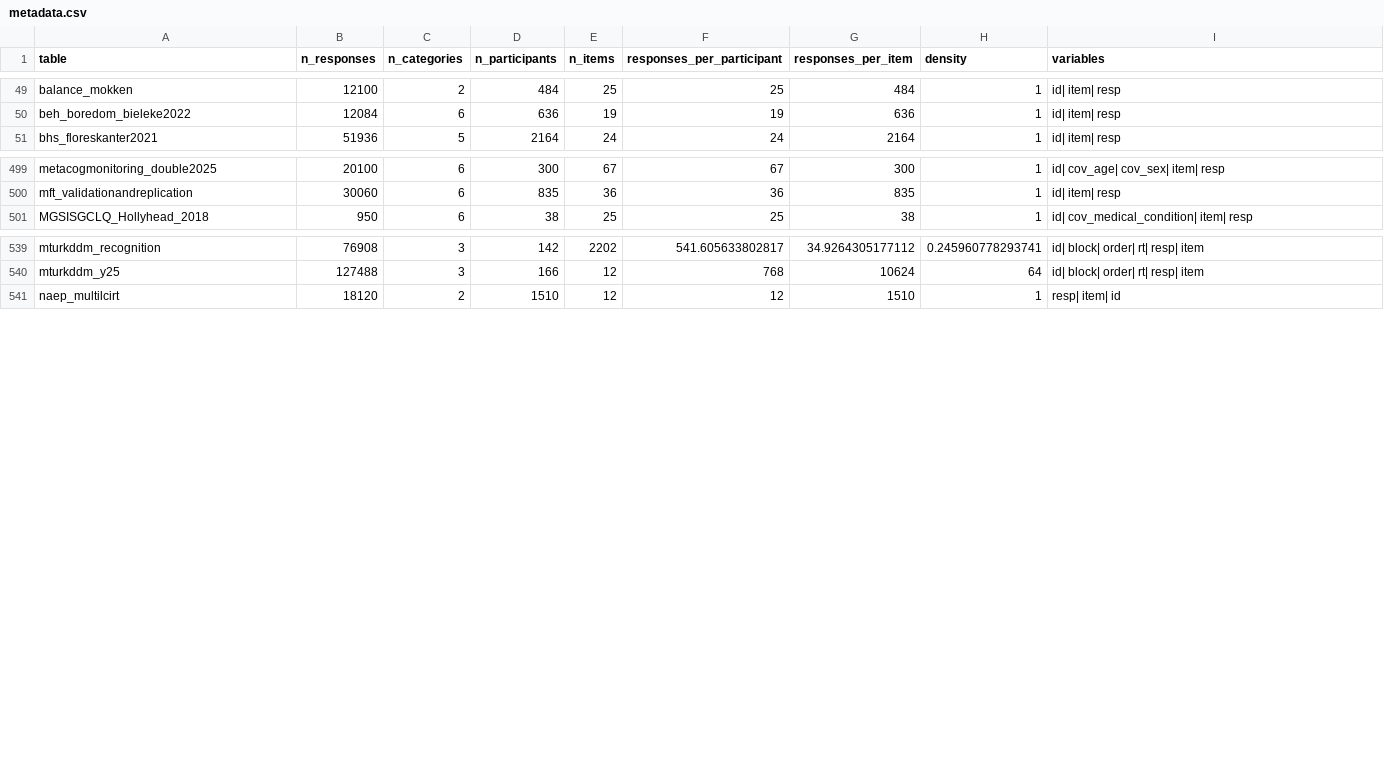
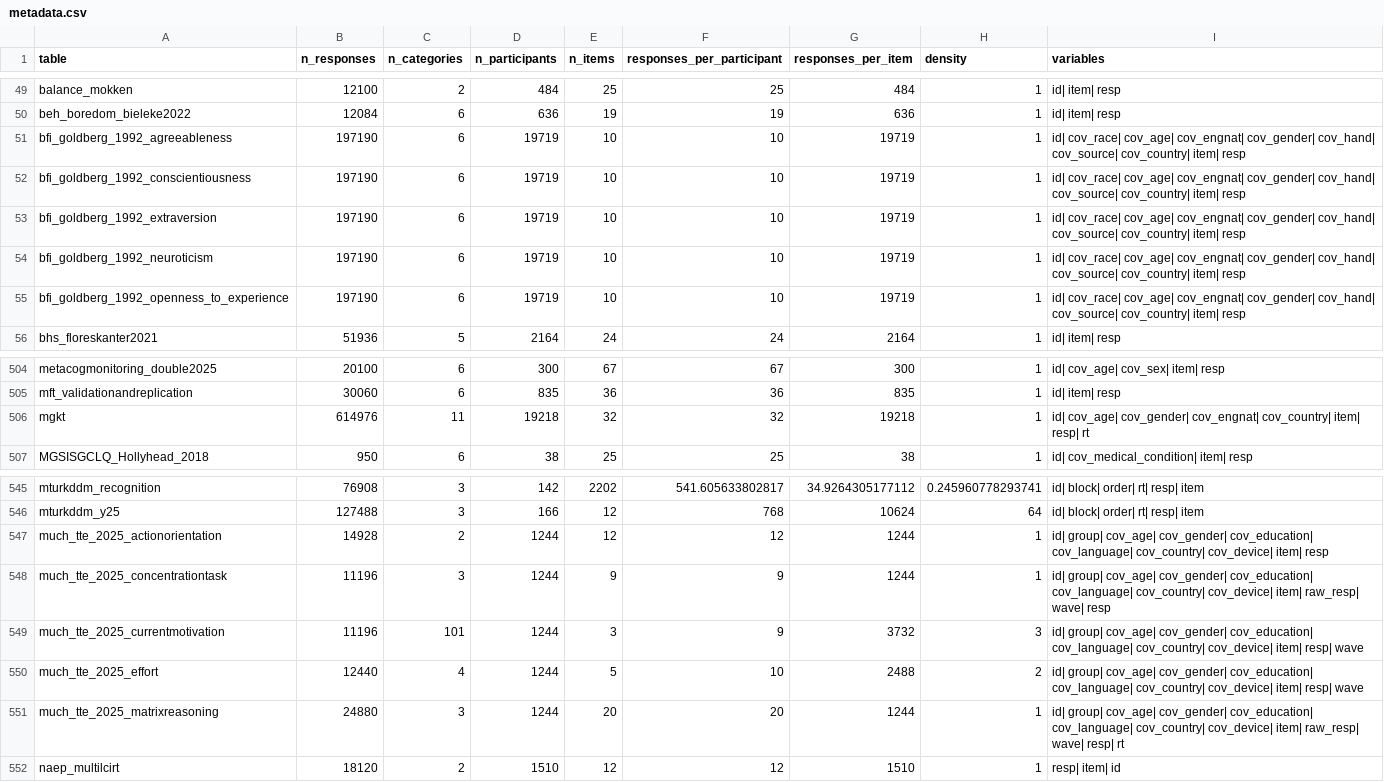
Before and after one commit to ben-domingue/irw, a CSV file: metadata/metadata.csv, drawn as a sheet; only a part is shown, gaps mark what is left out.

```diff
--- a/metadata/metadata.csv
+++ b/metadata/metadata.csv
@@ -50,2 +50,7 @@ balance_mokken,12100,2,484,25,25,484,1,id| item| resp
 beh_boredom_bieleke2022,12084,6,636,19,19,636,1,id| item| resp
+bfi_goldberg_1992_agreeableness,197190,6,19719,10,10,19719,1,id| cov_race| cov_age| cov_engnat| cov_gender| cov_hand| cov_source| cov_country| item| resp
+bfi_goldberg_1992_conscientiousness,197190,6,19719,10,10,19719,1,id| cov_race| cov_age| cov_engnat| cov_gender| cov_hand| cov_source| cov_country| item| resp
+bfi_goldberg_1992_extraversion,197190,6,19719,10,10,19719,1,id| cov_race| cov_age| cov_engnat| cov_gender| cov_hand| cov_source| cov_country| item| resp
+bfi_goldberg_1992_neuroticism,197190,6,19719,10,10,19719,1,id| cov_race| cov_age| cov_engnat| cov_gender| cov_hand| cov_source| cov_country| item| resp
+bfi_goldberg_1992_openness_to_experience,197190,6,19719,10,10,19719,1,id| cov_race| cov_age| cov_engnat| cov_gender| cov_hand| cov_source| cov_country| item| resp
 bhs_floreskanter2021,51936,5,2164,24,24,2164,1,id| item| resp
@@ -500,2 +505,3 @@ metacogmonitoring_double2025,20100,6,300,67,67,300,1,id| cov_age| cov_sex| item|
 mft_validationandreplication,30060,6,835,36,36,835,1,id| item| resp
+mgkt,614976,11,19218,32,32,19218,1,id| cov_age| cov_gender| cov_engnat| cov_country| item| resp| rt
 MGSISGCLQ_Hollyhead_2018,950,6,38,25,25,38,1,id| cov_medical_condition| item| resp
@@ -540,2 +546,7 @@ mturkddm_recognition,76908,3,142,2202,541.605633802817,34.9264305177112,0.245960
 mturkddm_y25,127488,3,166,12,768,10624,64,id| block| order| rt| resp| item
+much_tte_2025_actionorientation,14928,2,1244,12,12,1244,1,id| group| cov_age| cov_gender| cov_education| cov_language| cov_country| cov_device| item| resp
+much_tte_2025_concentrationtask,11196,3,1244,9,9,1244,1,id| group| cov_age| cov_gender| cov_education| cov_language| cov_country| cov_device| item| raw_resp| wave| resp
+much_tte_2025_currentmotivation,11196,101,1244,3,9,3732,3,id| group| cov_age| cov_gender| cov_education| cov_language| cov_country| cov_device| item| resp| wave
+much_tte_2025_effort,12440,4,1244,5,10,2488,2,id| group| cov_age| cov_gender| cov_education| cov_language| cov_country| cov_device| item| resp| wave
+much_tte_2025_matrixreasoning,24880,3,1244,20,20,1244,1,id| group| cov_age| cov_gender| cov_education| cov_language| cov_country| cov_device| item| raw_resp| wave| resp| rt
 naep_multilcirt,18120,2,1510,12,12,1510,1,resp| item| id
```
Also changed, not shown: 4 other files.
